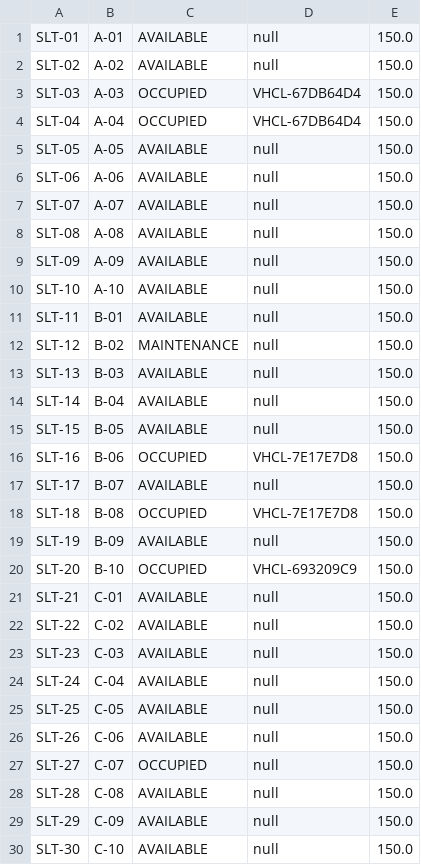
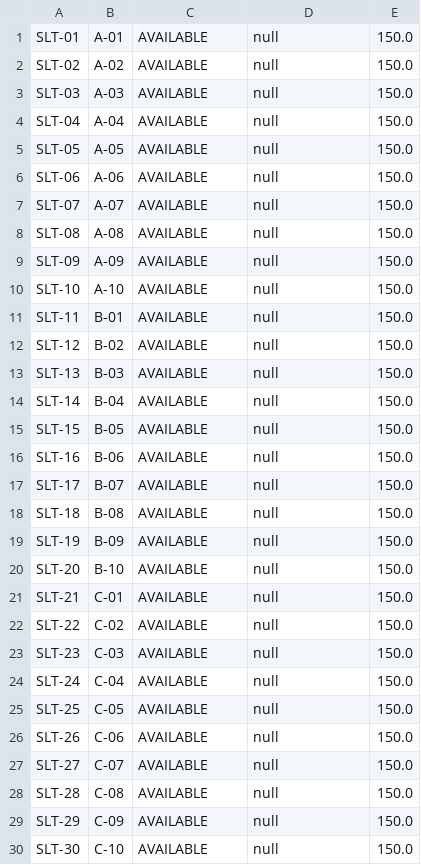
Before and after one commit to SayuruPabasara/Vehicle-parking-management-system, a CSV file: src/main/resources/data/slots.csv, drawn as a sheet.

```diff
--- a/src/main/resources/data/slots.csv
+++ b/src/main/resources/data/slots.csv
@@ -2,4 +2,4 @@ SLT-01,A-01,AVAILABLE,null,150.0
 SLT-02,A-02,AVAILABLE,null,150.0
-SLT-03,A-03,OCCUPIED,VHCL-67DB64D4,150.0
-SLT-04,A-04,OCCUPIED,VHCL-67DB64D4,150.0
+SLT-03,A-03,AVAILABLE,null,150.0
+SLT-04,A-04,AVAILABLE,null,150.0
 SLT-05,A-05,AVAILABLE,null,150.0
@@ -11,3 +11,3 @@ SLT-10,A-10,AVAILABLE,null,150.0
 SLT-11,B-01,AVAILABLE,null,150.0
-SLT-12,B-02,MAINTENANCE,null,150.0
+SLT-12,B-02,AVAILABLE,null,150.0
 SLT-13,B-03,AVAILABLE,null,150.0
@@ -15,7 +15,7 @@ SLT-14,B-04,AVAILABLE,null,150.0
 SLT-15,B-05,AVAILABLE,null,150.0
-SLT-16,B-06,OCCUPIED,VHCL-7E17E7D8,150.0
+SLT-16,B-06,AVAILABLE,null,150.0
 SLT-17,B-07,AVAILABLE,null,150.0
-SLT-18,B-08,OCCUPIED,VHCL-7E17E7D8,150.0
+SLT-18,B-08,AVAILABLE,null,150.0
 SLT-19,B-09,AVAILABLE,null,150.0
-SLT-20,B-10,OCCUPIED,VHCL-693209C9,150.0
+SLT-20,B-10,AVAILABLE,null,150.0
 SLT-21,C-01,AVAILABLE,null,150.0
@@ -26,3 +26,3 @@ SLT-25,C-05,AVAILABLE,null,150.0
 SLT-26,C-06,AVAILABLE,null,150.0
-SLT-27,C-07,OCCUPIED,null,150.0
+SLT-27,C-07,AVAILABLE,null,150.0
 SLT-28,C-08,AVAILABLE,null,150.0
```
Also changed, not shown: src/main/resources/data/reservations.csv, 2 other files.
